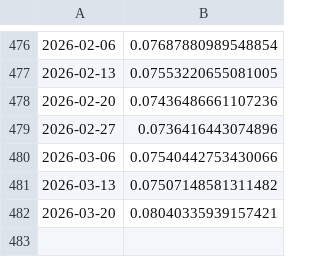
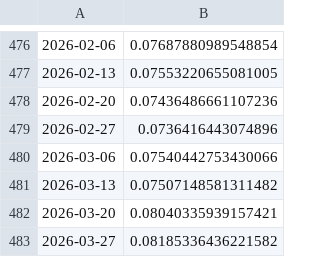
Before and after one commit to Casperegon/Risk-Parity, a CSV file: output/GICS_portfolio_volatility.csv, drawn as a sheet; only a part is shown, gaps mark what is left out.

```diff
--- a/output/GICS_portfolio_volatility.csv
+++ b/output/GICS_portfolio_volatility.csv
@@ -482 +482,2 @@
 2026-03-20,0.08040335939157421
+2026-03-27,0.08185336436221582
```
Also changed, not shown: output/GICS_returns.csv, output/GICS_risk_contributions.csv, 5 other files.
